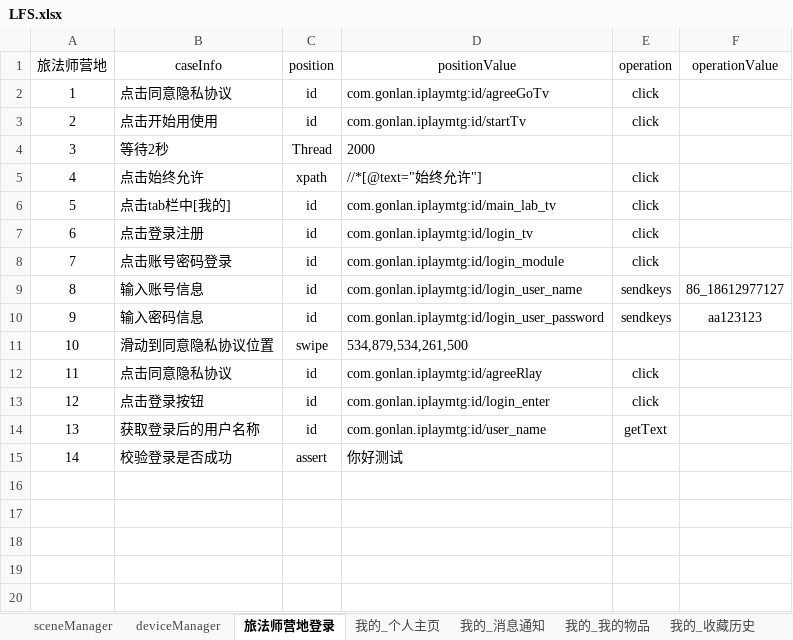
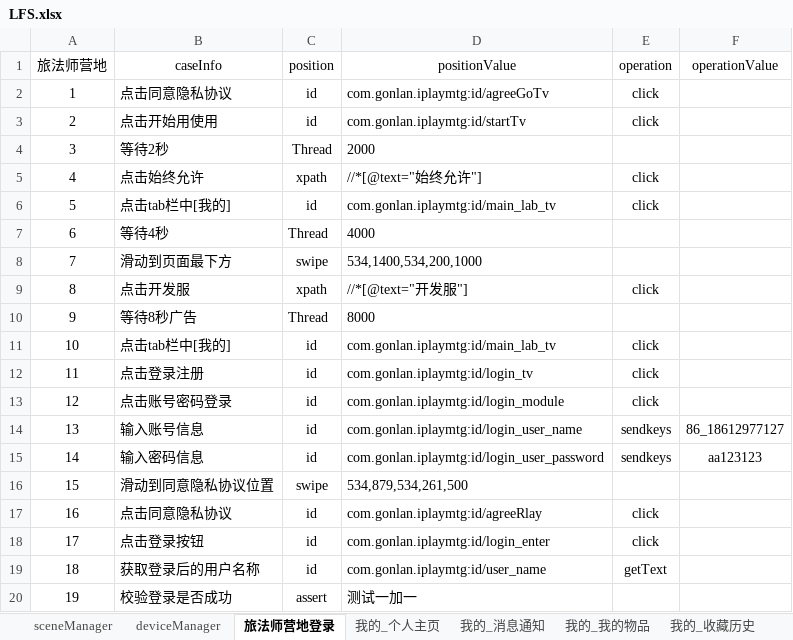
Before and after one commit to 100400824/gaea, an Excel workbook: LFS.xlsx, sheet 旅法师营地登录, drawn as a sheet; values as stored, in another font and other column widths than the file's, no borders; addresses are those after the commit; the diff names each change by its address in the sheet, - before the commit and + after, or states it on an @@ line.

```diff
--- a/LFS.xlsx (sheet 旅法师营地登录)
+++ b/LFS.xlsx (sheet 旅法师营地登录)
+row 6: 5 | 点击tab栏中[我的] | id | com.gonlan.iplaymtg:id/main_lab_tv | click
+row 7: 6 | 等待4秒 | Thread | 4000
+row 8: 7 | 滑动到页面最下方 | swipe | 534,1400,534,200,1000
+row 9: 8 | 点击开发服 | xpath | //*[@text="开发服"] | click
+row 10: 9 | 等待8秒广告 | Thread | 8000
@@ column A (旅法师营地) renumbered from row 11 down @@
-D20 (positionValue): 你好测试
+D20 (positionValue): 测试一加一
```
Also changed, not shown: sheet sceneManager, sheet 我的_个人主页, sheet 我的_草稿箱, other sheet tabs, 7 other files.
